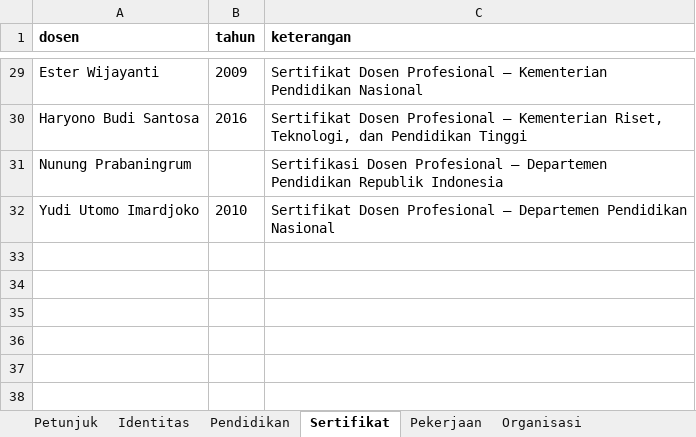
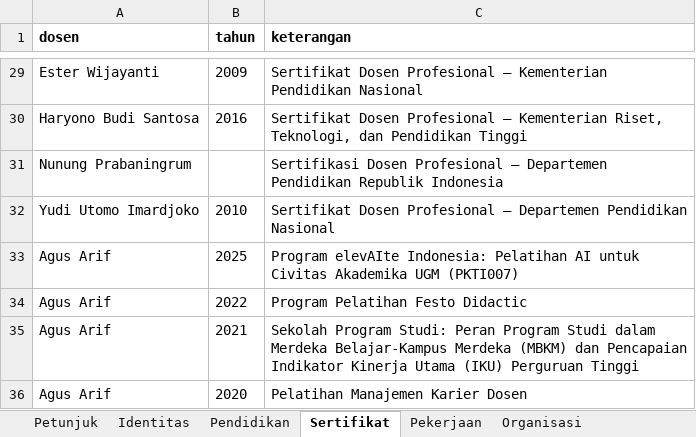
Before and after one commit to chilmion/dtntf-publikasi, an Excel workbook: manual/profil-cv.xlsx, sheet Sertifikat, drawn as a sheet; only a part is shown, gaps mark what is left out; values as stored, in another font and other column widths than the file's, no borders; the diff names each change by its address in the sheet, - before the commit and + after, or states it on an @@ line.

```diff
--- a/manual/profil-cv.xlsx (sheet Sertifikat)
+++ b/manual/profil-cv.xlsx (sheet Sertifikat)
+row 33: Agus Arif | 2025 | Program elevAIte Indonesia: Pelatihan AI untuk Civitas Akademika UGM (PKTI007)
+row 34: Agus Arif | 2022 | Program Pelatihan Festo Didactic
+row 35: Agus Arif | 2021 | Sekolah Program Studi: Peran Program Studi dalam Merdeka Belajar-Kampus Merdeka (MBKM) dan Pencapaian Indikator Kinerja Utama (IKU) Perguruan Tinggi
+row 36: Agus Arif | 2020 | Pelatihan Manajemen Karier Dosen
```
Also changed, not shown: sheet Identitas.
